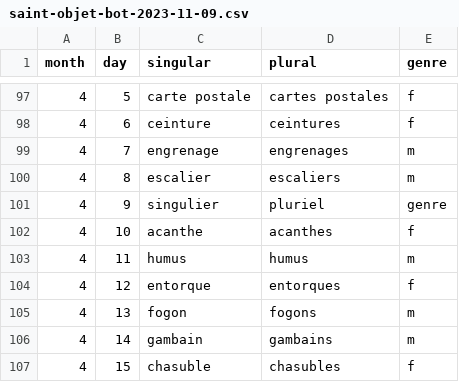
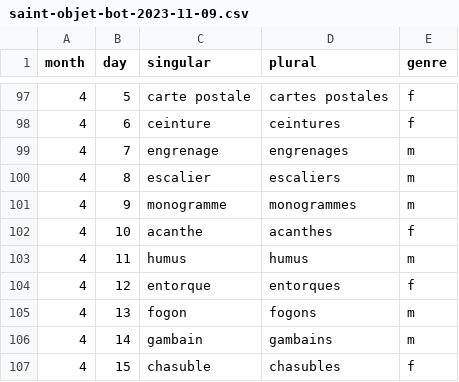
Before and after one commit to tobozo/SaintObjetBot, a CSV file: data/saint-objet-bot-2023-11-09.csv, drawn as a sheet; only a part is shown, gaps mark what is left out.

Commit message:
fix csv typo

```diff
--- a/data/saint-objet-bot-2023-11-09.csv
+++ b/data/saint-objet-bot-2023-11-09.csv
@@ -100,3 +100,3 @@ month,day,singular,plural,genre
 4,8,escalier,escaliers,m
-4,9,singulier,pluriel,genre
+4,9,monogramme,monogrammes,m
 4,10,acanthe,acanthes,f
```
